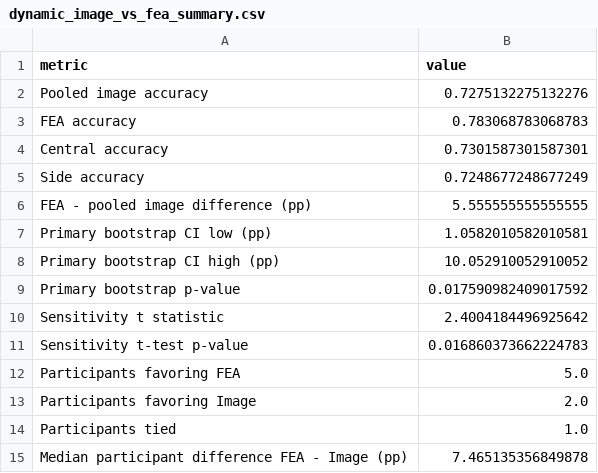
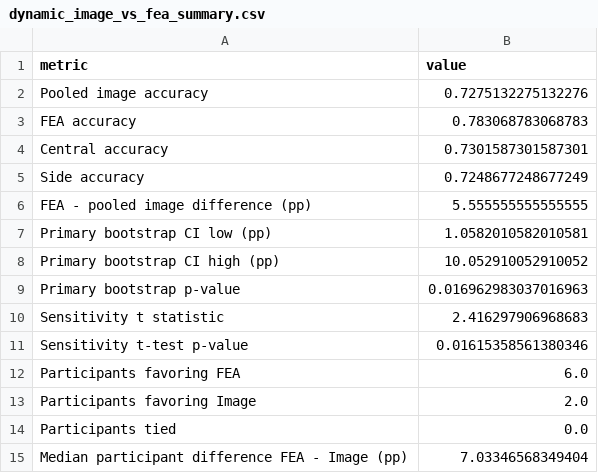
Before and after one commit to thorbenortmann/emohevrdb-dfer, a CSV file: 6_discussion/significance-tests/dynamic-significance-tests/statistical_results/dynamic_image_vs_fea_summary.csv, drawn as a sheet.

```diff
--- a/6_discussion/significance-tests/dynamic-significance-tests/statistical_results/dynamic_image_vs_fea_summary.csv
+++ b/6_discussion/significance-tests/dynamic-significance-tests/statistical_results/dynamic_image_vs_fea_summary.csv
@@ -8,8 +8,8 @@ Primary bootstrap CI low (pp),1.0582010582010581
 Primary bootstrap CI high (pp),10.052910052910052
-Primary bootstrap p-value,0.017590982409017592
-Sensitivity t statistic,2.4004184496925642
-Sensitivity t-test p-value,0.016860373662224783
-Participants favoring FEA,5.0
+Primary bootstrap p-value,0.016962983037016963
+Sensitivity t statistic,2.416297906968683
+Sensitivity t-test p-value,0.01615358561380346
+Participants favoring FEA,6.0
 Participants favoring Image,2.0
-Participants tied,1.0
-Median participant difference FEA - Image (pp),7.465135356849878
+Participants tied,0.0
+Median participant difference FEA - Image (pp),7.03346568349404
```
Also changed, not shown: 6_discussion/significance-tests/dynamic-significance-tests/dynamic_test_predictions.csv, 6_discussion/significance-tests/dynamic-significance-tests/statistical_results/dynamic_fea_vs_multimodal_participant_level_results.csv, 21 other files.
